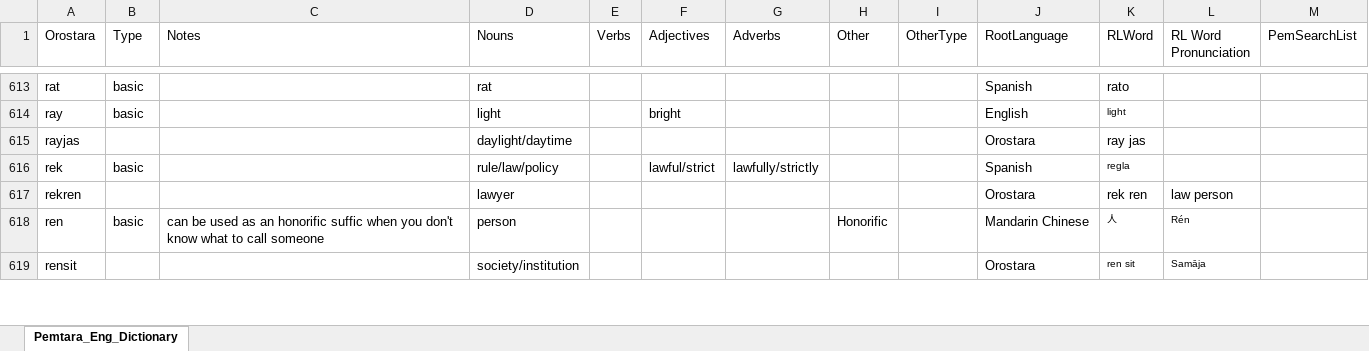
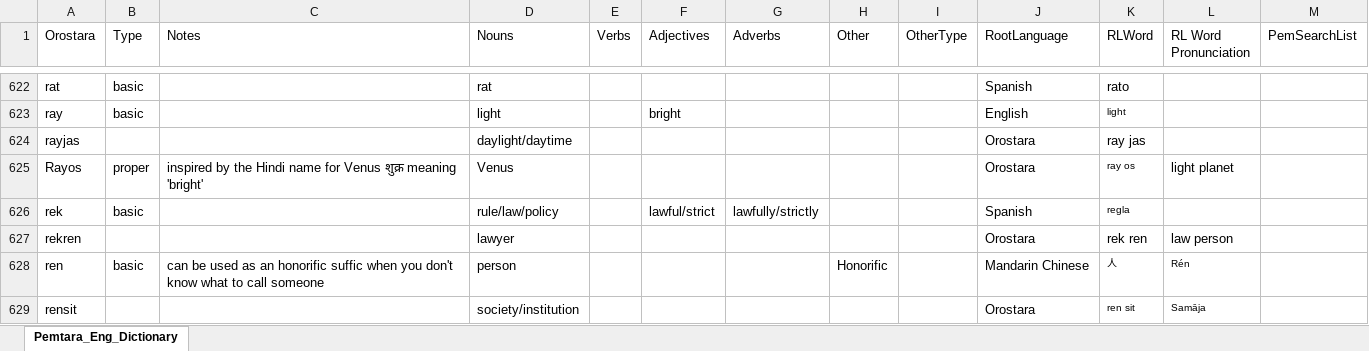
Before and after one commit to brushscape/Orostara-Dictionary, an Excel workbook: files/Oros_Eng_Dictionary.xlsx, sheet Pemtara_Eng_Dictionary, drawn as a sheet; only a part is shown, gaps mark what is left out; values as stored, in another font and other column widths than the file's, no borders; table styles not drawn; the diff covers the shown part only; the diff names each change by its address in the sheet, - before the commit and + after, or states it on an @@ line.

```diff
--- a/files/Oros_Eng_Dictionary.xlsx (sheet Pemtara_Eng_Dictionary)
+++ b/files/Oros_Eng_Dictionary.xlsx (sheet Pemtara_Eng_Dictionary)
+row 625: Rayos | proper | inspired by the Hindi name for Venus शुक्र meaning 'bright' | Venus |  |  |  |  |  | Orostara | ray os | light planet
```
Also changed, not shown: 25 added rows, 9 removed rows and 29 edited cells elsewhere in this sheet, 1 other file.
